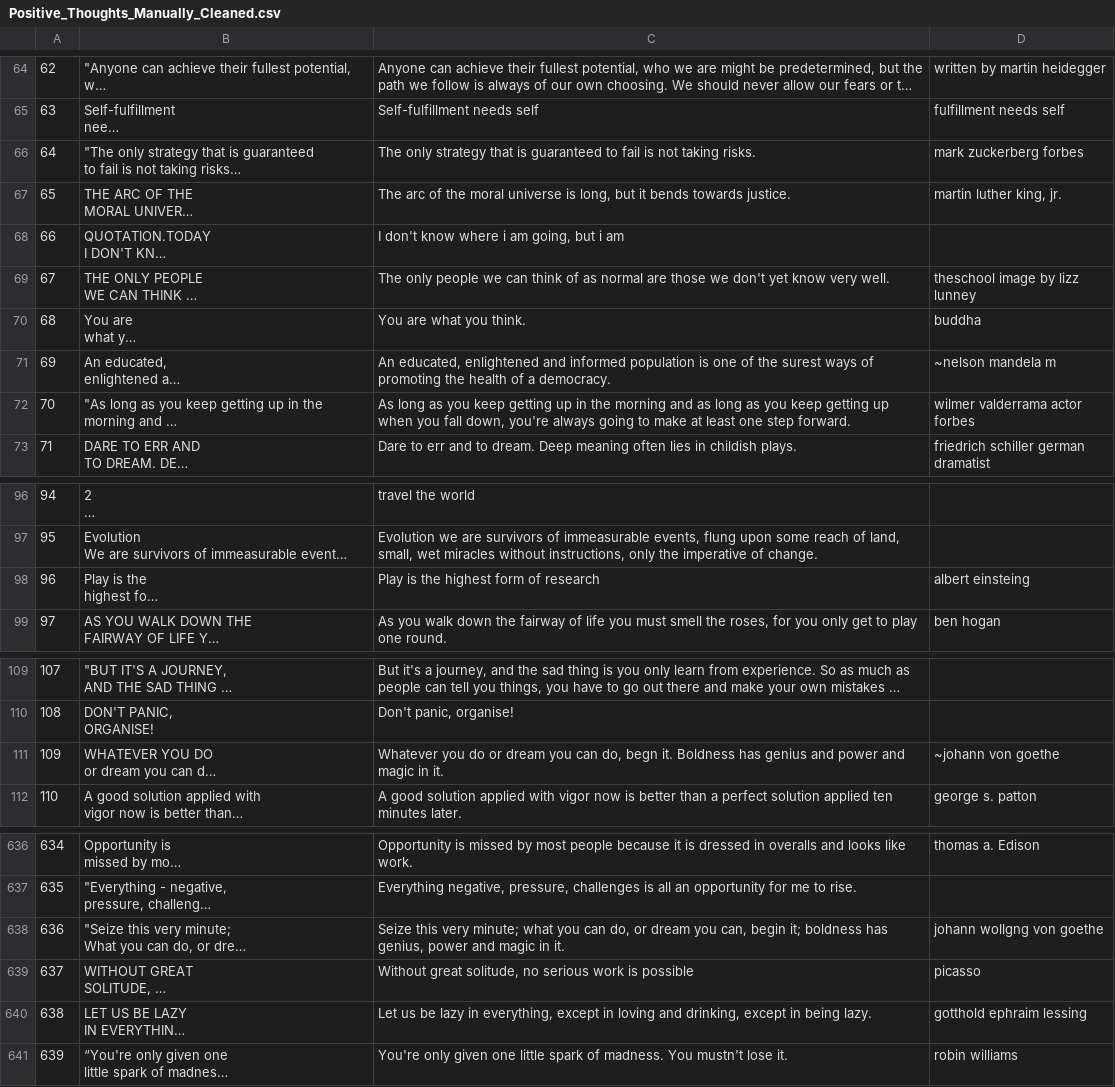
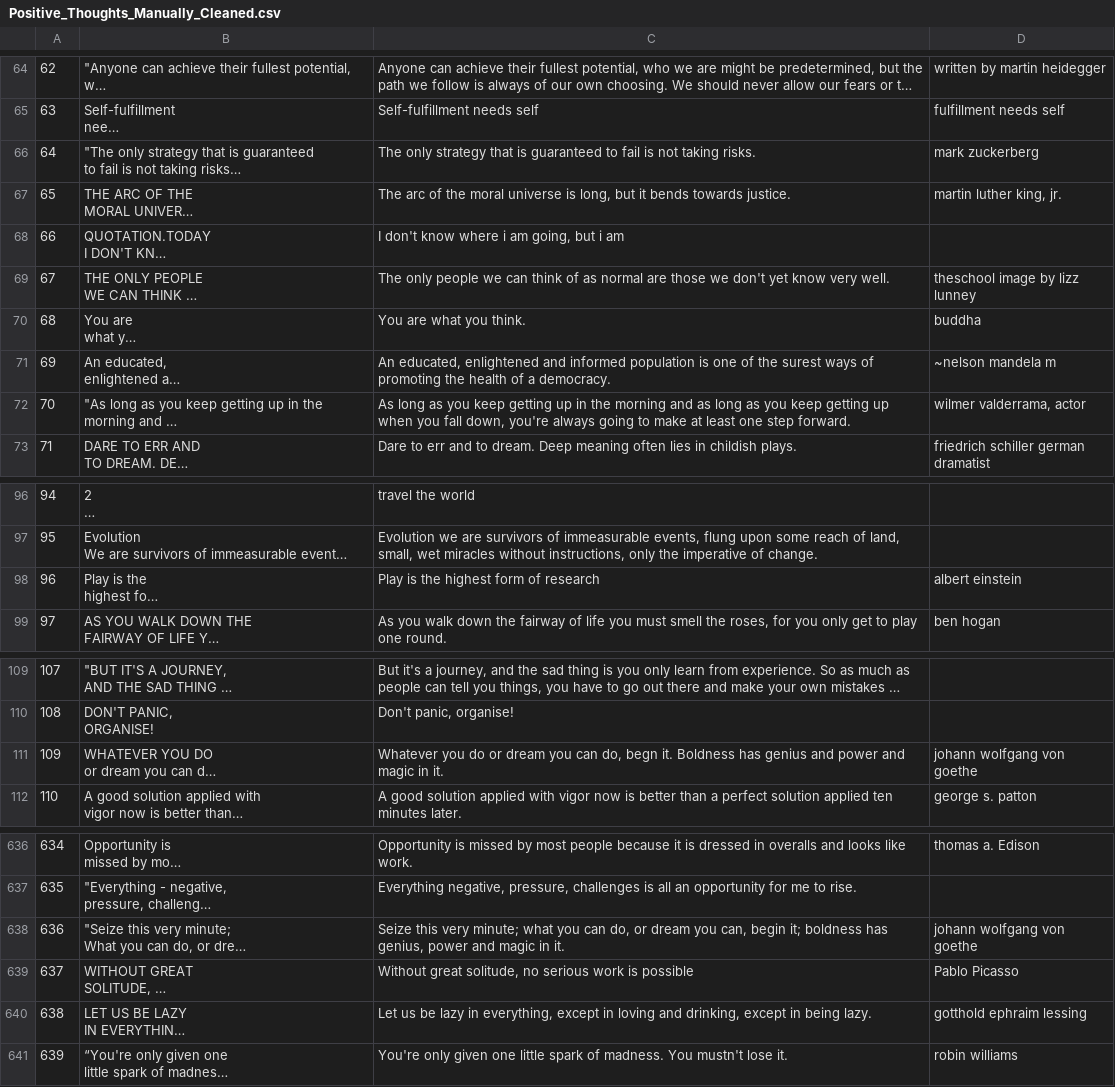
Before and after one commit to erickbytes/positivipy, a CSV file: Positive_Thoughts_Manually_Cleaned.csv, drawn as a sheet; only a part is shown, gaps mark what is left out; long unchanged cells end in …; the diff covers the shown part only; the diff names each change by its address in the sheet, - before the commit and + after, or states it on an @@ line.

```diff
--- a/Positive_Thoughts_Manually_Cleaned.csv
+++ b/Positive_Thoughts_Manually_Cleaned.csv
-D66: mark zuckerberg forbes
+D66: mark zuckerberg
-D72: wilmer valderrama actor forbes
+D72: wilmer valderrama, actor
-D98: albert einsteing
+D98: albert einstein
-D111: ~johann von goethe
+D111: johann wolfgang von goethe
-D638: johann wollgng von goethe
+D638: johann wolfgang von goethe
-D639: picasso
+D639: Pablo Picasso
```
Also changed, not shown: 23 edited cells elsewhere in this file.
